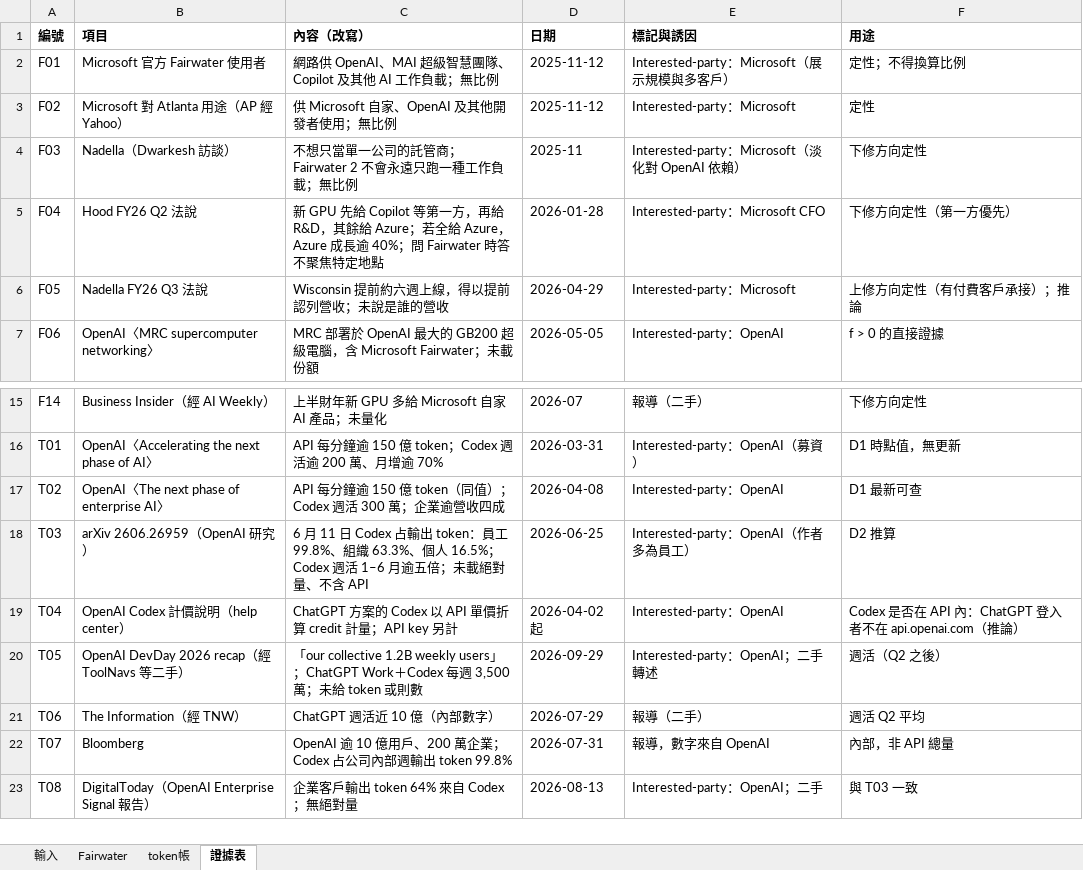
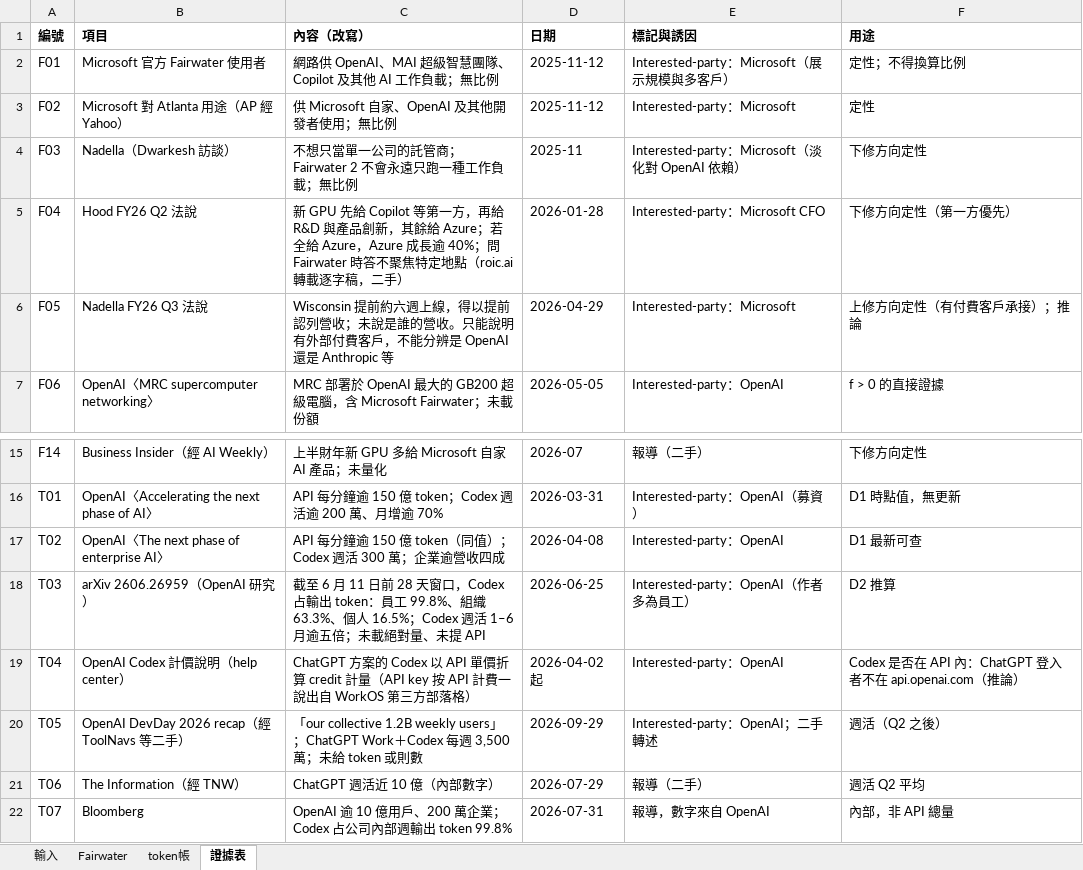
Before and after one commit to YinchenChang/Tokenomics, an Excel workbook: docs/evidence/20261025_決定變數_B段/決定變數_B段.xlsx, sheet 證據表, drawn as a sheet; only a part is shown, gaps mark what is left out; the shorter side is filled out with more unchanged rows; values as stored, in another font and other column widths than the file's, no borders; the diff names each change by its address in the sheet, - before the commit and + after, or states it on an @@ line.

```diff
--- a/docs/evidence/20261025_決定變數_B段/決定變數_B段.xlsx (sheet 證據表)
+++ b/docs/evidence/20261025_決定變數_B段/決定變數_B段.xlsx (sheet 證據表)
-C5 (內容（改寫）): …再給 R&D，其餘給 Azure；若全給 Azure，Azure 成長逾 40%；問 Fairwater 時答不聚焦特定地點
+C5 (內容（改寫）): …再給 R&D 與產品創新，其餘給 Azure；若全給 Azure，Azure 成長逾 40%；問 Fairwater 時答不聚焦特定地點（roic.ai 轉載逐字稿，二手）
-C6 (內容（改寫）): …誰的營收
+C6 (內容（改寫）): …誰的營收。只能說明有外部付費客戶，不能分辨是 OpenAI 還是 Anthropic 等
-C18 (內容（改寫）): 6 月 11 日 Codex 占輸出 token：員工 99.8%、組織 63.3%、個人 16.5%；Codex 週活 1–6 月逾五倍；未載絕對量、不含 API
+C18 (內容（改寫）): 截至 6 月 11 日前 28 天窗口，Codex 占輸出 token：員工 99.8%、組織 63.3%、個人 16.5%；Codex 週活 1–6 月逾五倍；未載絕對量、未提 API
-C19 (內容（改寫）): …credit 計量；API key 另計
+C19 (內容（改寫）): …credit 計量（API key 按 API 計費一說出自 WorkOS 第三方部落格）
```
Also changed, not shown: sheet token帳, sheet 輸入, 2 other files.
